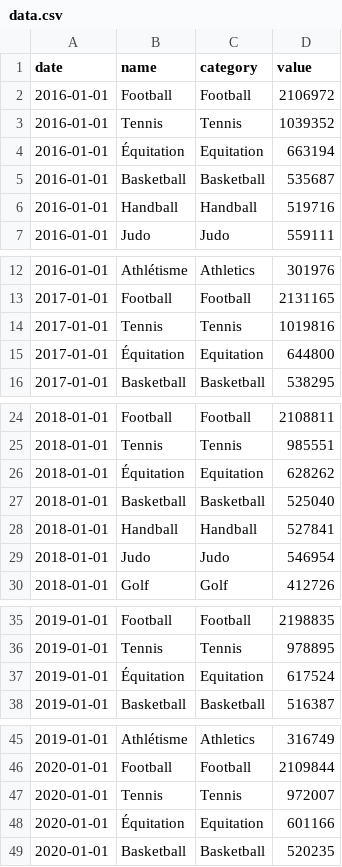
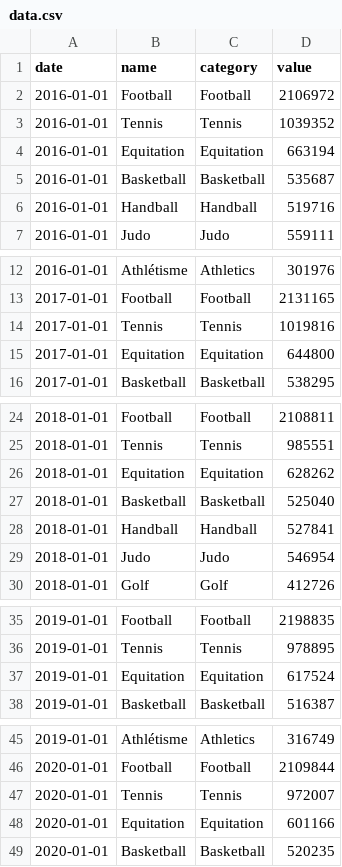
Before and after one commit to EliasZerar/Sportiz, a CSV file: data.csv, drawn as a sheet; only a part is shown, gaps mark what is left out; the diff covers the shown part only.

```diff
--- a/data.csv
+++ b/data.csv
@@ -3,3 +3,3 @@ date,name,category,value
 2016-01-01,Tennis,Tennis,1039352
-2016-01-01,Équitation,Equitation,663194
+2016-01-01,Equitation,Equitation,663194
 2016-01-01,Basketball,Basketball,535687
@@ -14,3 +14,3 @@ date,name,category,value
 2017-01-01,Tennis,Tennis,1019816
-2017-01-01,Équitation,Equitation,644800
+2017-01-01,Equitation,Equitation,644800
 2017-01-01,Basketball,Basketball,538295
@@ -25,3 +25,3 @@ date,name,category,value
 2018-01-01,Tennis,Tennis,985551
-2018-01-01,Équitation,Equitation,628262
+2018-01-01,Equitation,Equitation,628262
 2018-01-01,Basketball,Basketball,525040
@@ -36,3 +36,3 @@ date,name,category,value
 2019-01-01,Tennis,Tennis,978895
-2019-01-01,Équitation,Equitation,617524
+2019-01-01,Equitation,Equitation,617524
 2019-01-01,Basketball,Basketball,516387
@@ -47,3 +47,3 @@ date,name,category,value
 2020-01-01,Tennis,Tennis,972007
-2020-01-01,Équitation,Equitation,601166
+2020-01-01,Equitation,Equitation,601166
 2020-01-01,Basketball,Basketball,520235
```
Also changed, not shown: 3 edited cells elsewhere in this file, 2 other files.
